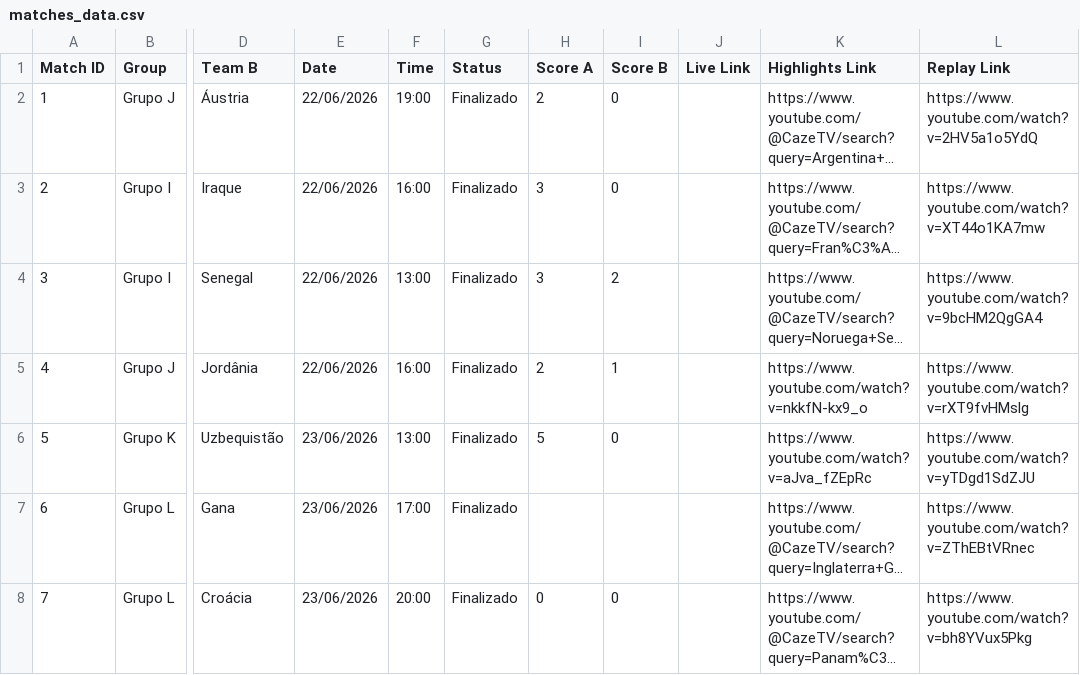
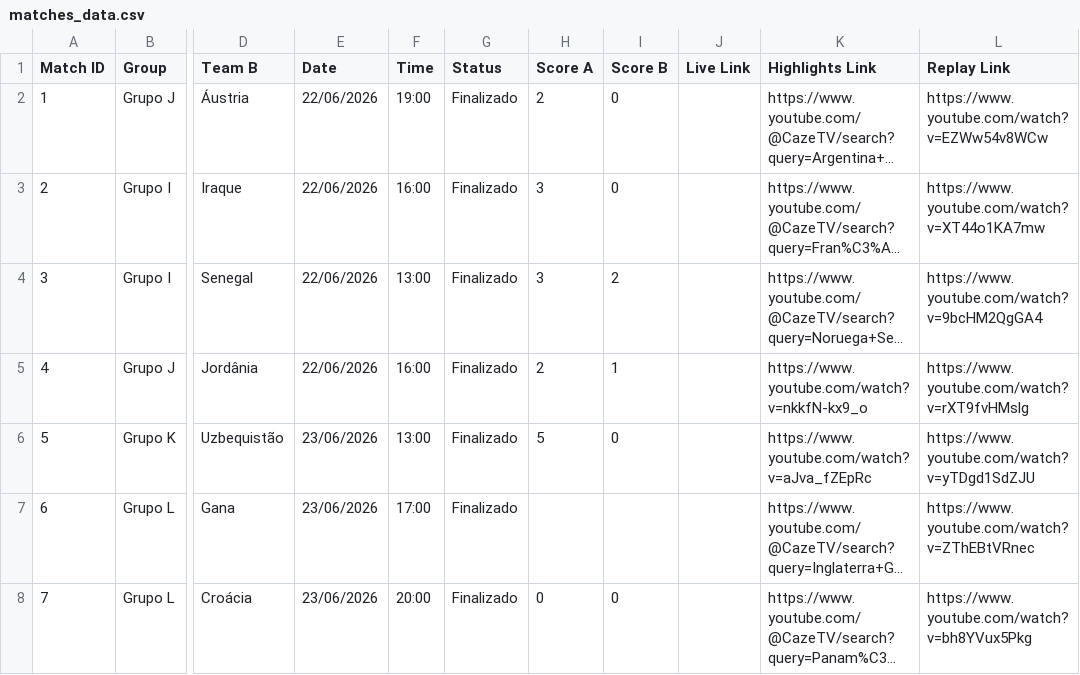
Before and after one commit to yuriluna85/fifa-2026, a CSV file: matches_data.csv, drawn as a sheet; only a part is shown, gaps mark what is left out; long unchanged cells end in …; the diff names each change by its address in the sheet, - before the commit and + after, or states it on an @@ line.

```diff
--- a/matches_data.csv
+++ b/matches_data.csv
-L2 (Replay Link): https://www.youtube.com/watch?v=2HV5a1o5YdQ
+L2 (Replay Link): https://www.youtube.com/watch?v=EZWw54v8WCw
```
Also changed, not shown: 3 other files.
